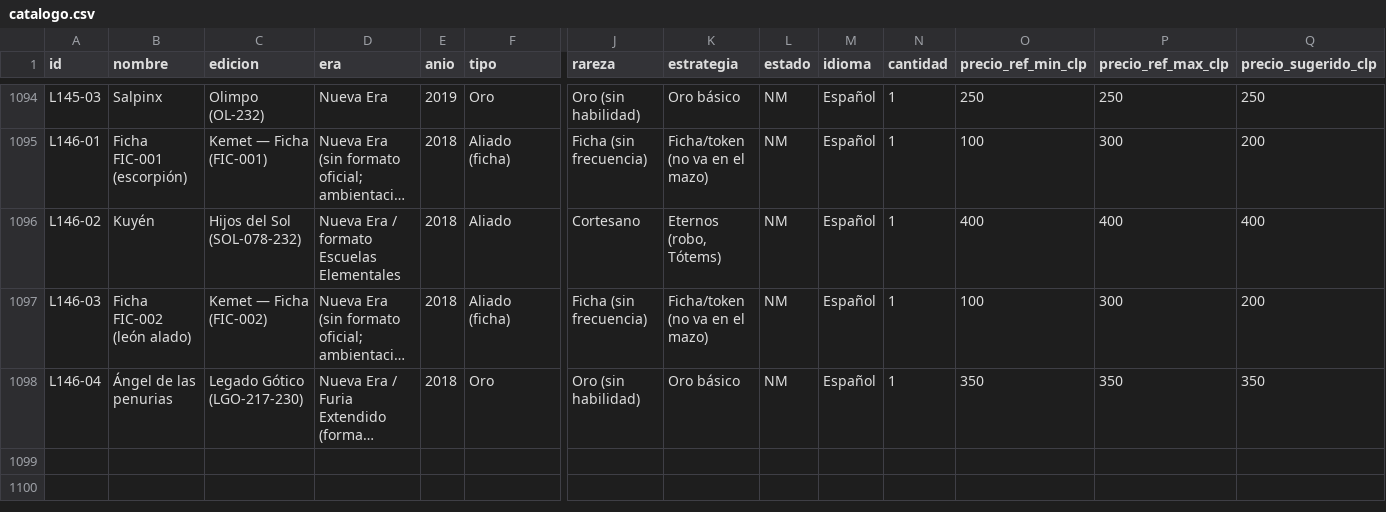
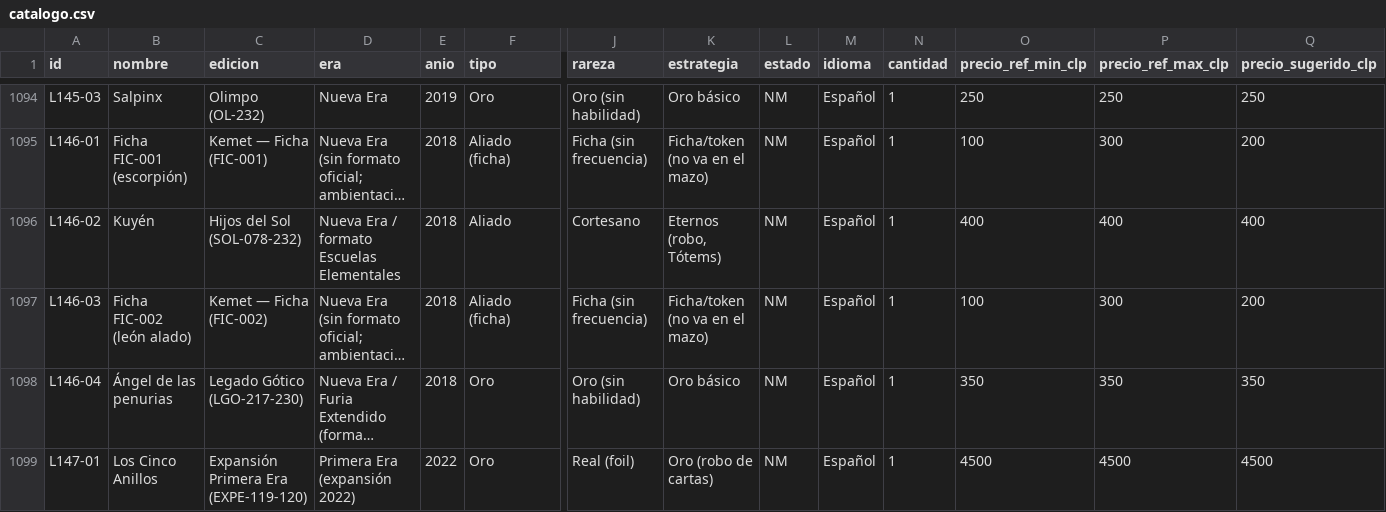
Before and after one commit to dacam32-del/mitos-y-leyendas, a CSV file: catalogo.csv, drawn as a sheet; only a part is shown, gaps mark what is left out; long unchanged cells end in …; rows hold the shown columns only; the diff names each change by its address in the sheet, - before the commit and + after, or states it on an @@ line.

Commit message:
Lote 147 (1 foil: Los Cinco Anillos EXPE-119)

```diff
--- a/catalogo.csv
+++ b/catalogo.csv
+row 1099: L147-01 | Los Cinco Anillos | Expansión Primera Era (EXPE-119-120) | Primera Era (expansión 2022) | 2022 | Oro | Real (foil) | Oro (robo de cartas) | NM | Español | 1 | 4500 | 4500 | 4500
```
Also changed, not shown: 3 other files.
